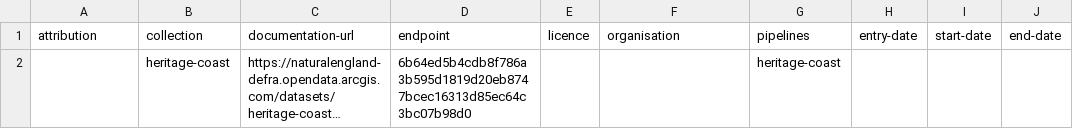
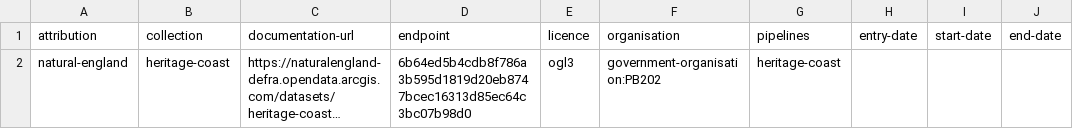
Before and after one commit to digital-land/heritage-coast-collection, a CSV file: collection/source.csv, drawn as a sheet; long unchanged cells end in …; the diff names each change by its address in the sheet, - before the commit and + after, or states it on an @@ line.

Commit message:
Added organisation and attribution

```diff
--- a/collection/source.csv
+++ b/collection/source.csv
-A2 (attribution): (empty)
+A2 (attribution): natural-england
-E2 (licence): (empty)
+E2 (licence): ogl3
-F2 (organisation): (empty)
+F2 (organisation): government-organisation:PB202
```
